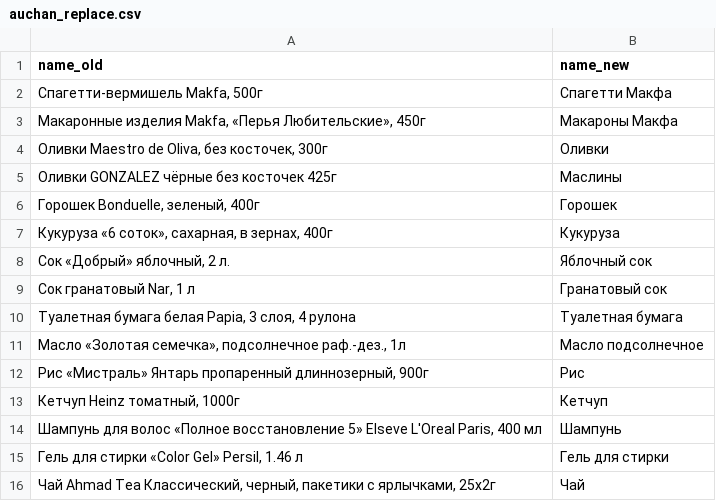
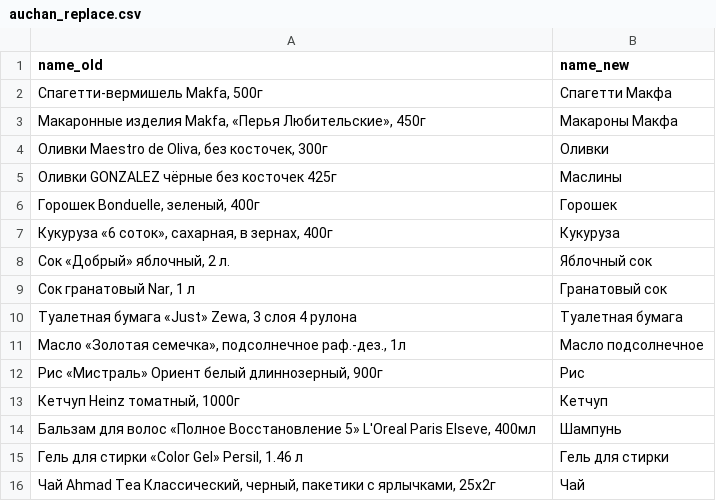
Before and after one commit to MilesNaismith/project, a CSV file: auchan_replace.csv, drawn as a sheet.

```diff
--- a/auchan_replace.csv
+++ b/auchan_replace.csv
@@ -9,7 +9,7 @@ name_old;name_new
 Сок гранатовый Nar, 1 л;Гранатовый сок
-Туалетная бумага белая Papia, 3 слоя, 4 рулона;Туалетная бумага
+Туалетная бумага «Just» Zewa, 3 слоя 4 рулона;Туалетная бумага
 Масло «Золотая семечка», подсолнечное раф.-дез., 1л;Масло подсолнечное
-Рис «Мистраль» Янтарь пропаренный длиннозерный, 900г;Рис
+Рис «Мистраль» Ориент белый длиннозерный, 900г;Рис
 Кетчуп Heinz томатный, 1000г;Кетчуп
-Шампунь для волос «Полное восстановление 5» Elseve L'Oreal Paris, 400 мл;Шампунь
+Бальзам для волос «Полное Восстановление 5» L'Oreal Paris Elseve, 400мл;Шампунь
 Гель для стирки «Color Gel» Persil, 1.46 л;Гель для стирки
```
Also changed, not shown: perekrestok.csv, 10 other files.
